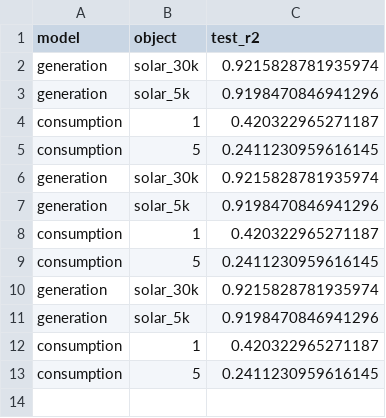
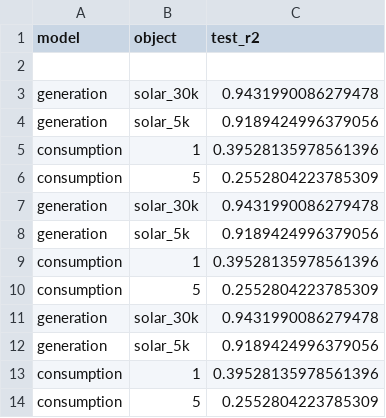
Before and after one commit to Jurgis1997/Solar-Prediction, a CSV file: Model-Results/prophet_results.csv, drawn as a sheet.

```diff
--- a/Model-Results/prophet_results.csv
+++ b/Model-Results/prophet_results.csv
@@ -1,13 +1,14 @@
 model,object,test_r2
-generation,solar_30k,0.9215828781935974
-generation,solar_5k,0.9198470846941296
-consumption,1,0.420322965271187
-consumption,5,0.2411230959616145
-generation,solar_30k,0.9215828781935974
-generation,solar_5k,0.9198470846941296
-consumption,1,0.420322965271187
-consumption,5,0.2411230959616145
-generation,solar_30k,0.9215828781935974
-generation,solar_5k,0.9198470846941296
-consumption,1,0.420322965271187
-consumption,5,0.2411230959616145
+
+generation,solar_30k,0.9431990086279478
+generation,solar_5k,0.9189424996379056
+consumption,1,0.39528135978561396
+consumption,5,0.2552804223785309
+generation,solar_30k,0.9431990086279478
+generation,solar_5k,0.9189424996379056
+consumption,1,0.39528135978561396
+consumption,5,0.2552804223785309
+generation,solar_30k,0.9431990086279478
+generation,solar_5k,0.9189424996379056
+consumption,1,0.39528135978561396
+consumption,5,0.2552804223785309
```
Also changed, not shown: 13 other files.
